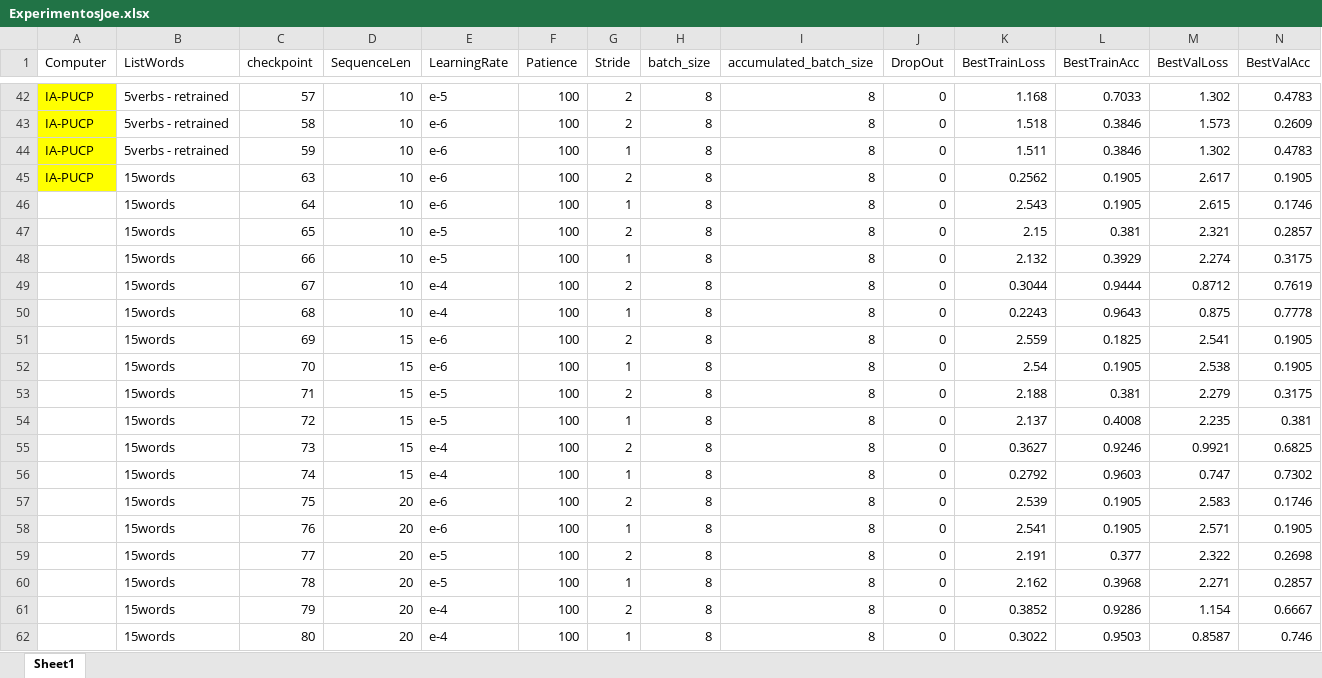
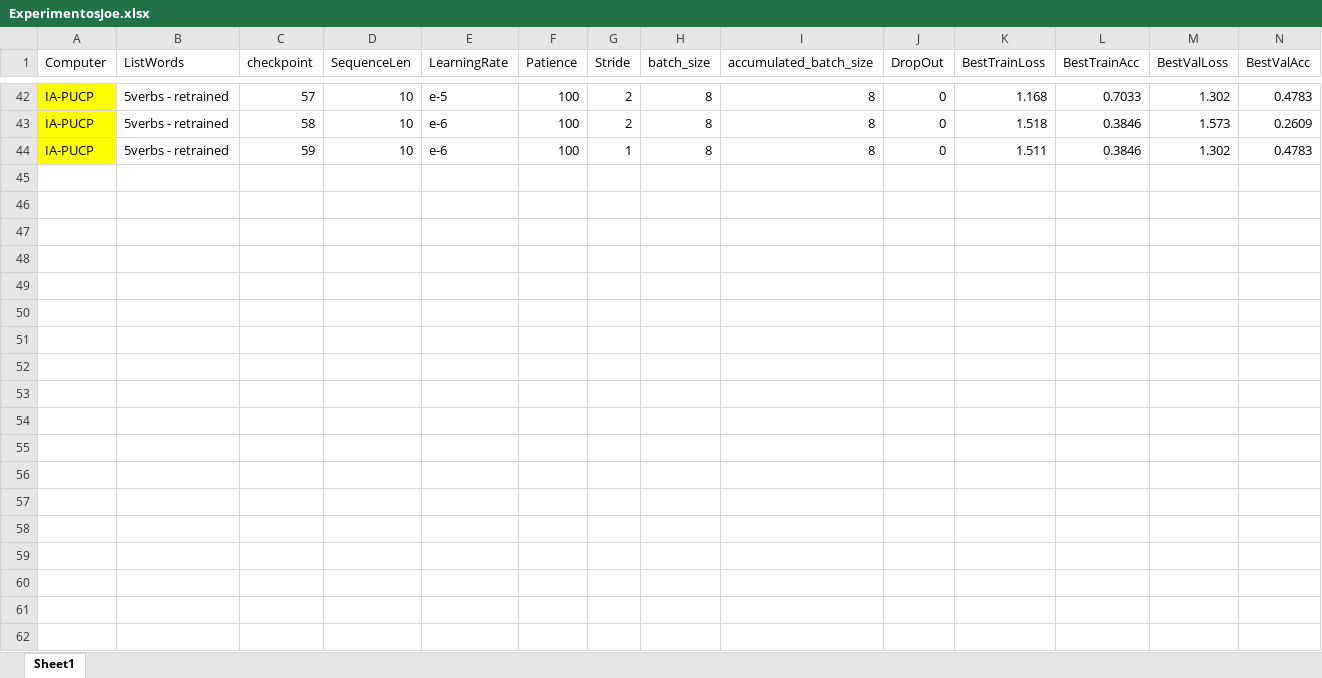
Before and after one commit to gissemari/PeruvianSignLanguage, an Excel workbook: ExperimentosJoe.xlsx, sheet Sheet1, drawn as a sheet; only a part is shown, gaps mark what is left out; values as stored, in another font and other column widths than the file's, no borders; rows hold the shown columns only; the diff covers the shown part only; the diff names each change by its address in the sheet, - before the commit and + after, or states it on an @@ line.

```diff
--- a/ExperimentosJoe.xlsx (sheet Sheet1)
+++ b/ExperimentosJoe.xlsx (sheet Sheet1)
@@ row 45 hidden: IA-PUCP | 15words | 63 | 10 | e-6 | 100 | 2 | 8 | 8 | 0 | 0.2562 | 0.1905 | 2.617 | 0.1905 @@
@@ row 46 hidden:  | 15words | 64 | 10 | e-6 | 100 | 1 | 8 | 8 | 0 | 2.543 | 0.1905 | 2.615 | 0.1746 @@
@@ row 47 hidden:  | 15words | 65 | 10 | e-5 | 100 | 2 | 8 | 8 | 0 | 2.15 | 0.381 | 2.321 | 0.2857 @@
@@ row 48 hidden:  | 15words | 66 | 10 | e-5 | 100 | 1 | 8 | 8 | 0 | 2.132 | 0.3929 | 2.274 | 0.3175 @@
@@ row 49 hidden:  | 15words | 67 | 10 | e-4 | 100 | 2 | 8 | 8 | 0 | 0.3044 | 0.9444 | 0.8712 | 0.7619 @@
@@ row 50 hidden:  | 15words | 68 | 10 | e-4 | 100 | 1 | 8 | 8 | 0 | 0.2243 | 0.9643 | 0.875 | 0.7778 @@
@@ row 51 hidden:  | 15words | 69 | 15 | e-6 | 100 | 2 | 8 | 8 | 0 | 2.559 | 0.1825 | 2.541 | 0.1905 @@
@@ row 52 hidden:  | 15words | 70 | 15 | e-6 | 100 | 1 | 8 | 8 | 0 | 2.54 | 0.1905 | 2.538 | 0.1905 @@
@@ row 53 hidden:  | 15words | 71 | 15 | e-5 | 100 | 2 | 8 | 8 | 0 | 2.188 | 0.381 | 2.279 | 0.3175 @@
@@ row 54 hidden:  | 15words | 72 | 15 | e-5 | 100 | 1 | 8 | 8 | 0 | 2.137 | 0.4008 | 2.235 | 0.381 @@
@@ row 55 hidden:  | 15words | 73 | 15 | e-4 | 100 | 2 | 8 | 8 | 0 | 0.3627 | 0.9246 | 0.9921 | 0.6825 @@
@@ row 56 hidden:  | 15words | 74 | 15 | e-4 | 100 | 1 | 8 | 8 | 0 | 0.2792 | 0.9603 | 0.747 | 0.7302 @@
@@ row 57 hidden:  | 15words | 75 | 20 | e-6 | 100 | 2 | 8 | 8 | 0 | 2.539 | 0.1905 | 2.583 | 0.1746 @@
@@ row 58 hidden:  | 15words | 76 | 20 | e-6 | 100 | 1 | 8 | 8 | 0 | 2.541 | 0.1905 | 2.571 | 0.1905 @@
@@ row 59 hidden:  | 15words | 77 | 20 | e-5 | 100 | 2 | 8 | 8 | 0 | 2.191 | 0.377 | 2.322 | 0.2698 @@
@@ row 60 hidden:  | 15words | 78 | 20 | e-5 | 100 | 1 | 8 | 8 | 0 | 2.162 | 0.3968 | 2.271 | 0.2857 @@
@@ row 61 hidden:  | 15words | 79 | 20 | e-4 | 100 | 2 | 8 | 8 | 0 | 0.3852 | 0.9286 | 1.154 | 0.6667 @@
@@ row 62 hidden:  | 15words | 80 | 20 | e-4 | 100 | 1 | 8 | 8 | 0 | 0.3022 | 0.9503 | 0.8587 | 0.746 @@
```
Also changed, not shown: 33 hidden or unhidden rows elsewhere in this sheet, 5 other files.
